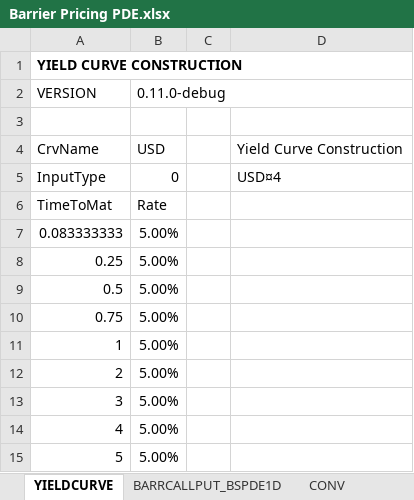
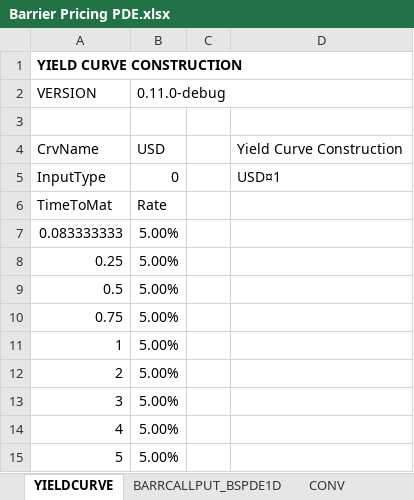
Before and after one commit to parallelipopat/Group3-orflib, an Excel workbook: Barrier Pricing PDE.xlsx, sheet YIELDCURVE, drawn as a sheet; values as stored, in another font and other column widths than the file's, no borders; the diff names each change by its address in the sheet, - before the commit and + after, or states it on an @@ line.

```diff
--- a/Barrier Pricing PDE.xlsx (sheet YIELDCURVE)
+++ b/Barrier Pricing PDE.xlsx (sheet YIELDCURVE)
-D5: USD¤4
+D5: USD¤1
```
Also changed, not shown: sheet CONV, sheet BARRCALLPUT_BSPDE1D, 1 other file.
